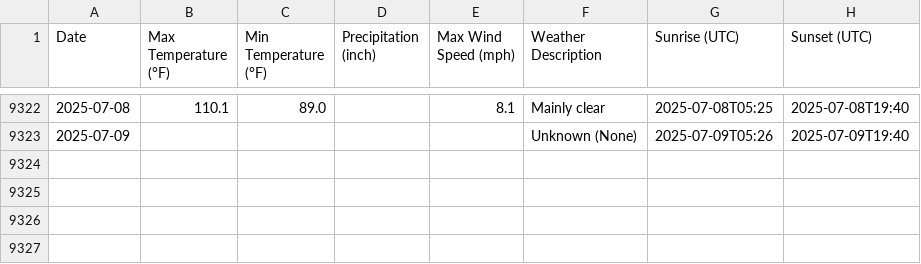
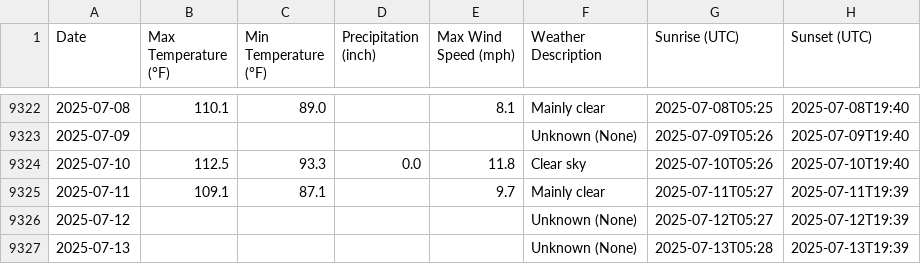
Before and after one commit to MARKHUNTER/Capstone_rev_1, a CSV file: historical_data/arizona_phoenix_daily_weather_history.csv, drawn as a sheet; only a part is shown, gaps mark what is left out; the diff names each change by its address in the sheet, - before the commit and + after, or states it on an @@ line.

```diff
--- a/historical_data/arizona_phoenix_daily_weather_history.csv
+++ b/historical_data/arizona_phoenix_daily_weather_history.csv
+row 9324: 2025-07-10 | 112.5 | 93.3 | 0.0 | 11.8 | Clear sky | 2025-07-10T05:26 | 2025-07-10T19:40
+row 9325: 2025-07-11 | 109.1 | 87.1 |  | 9.7 | Mainly clear | 2025-07-11T05:27 | 2025-07-11T19:39
+row 9326: 2025-07-12 |  |  |  |  | Unknown (None) | 2025-07-12T05:27 | 2025-07-12T19:39
+row 9327: 2025-07-13 |  |  |  |  | Unknown (None) | 2025-07-13T05:28 | 2025-07-13T19:39
```
Also changed, not shown: historical_data/arizona_chandler_daily_weather_history.csv, historical_data/arizona_mesa_daily_weather_history.csv, 6 other files.
